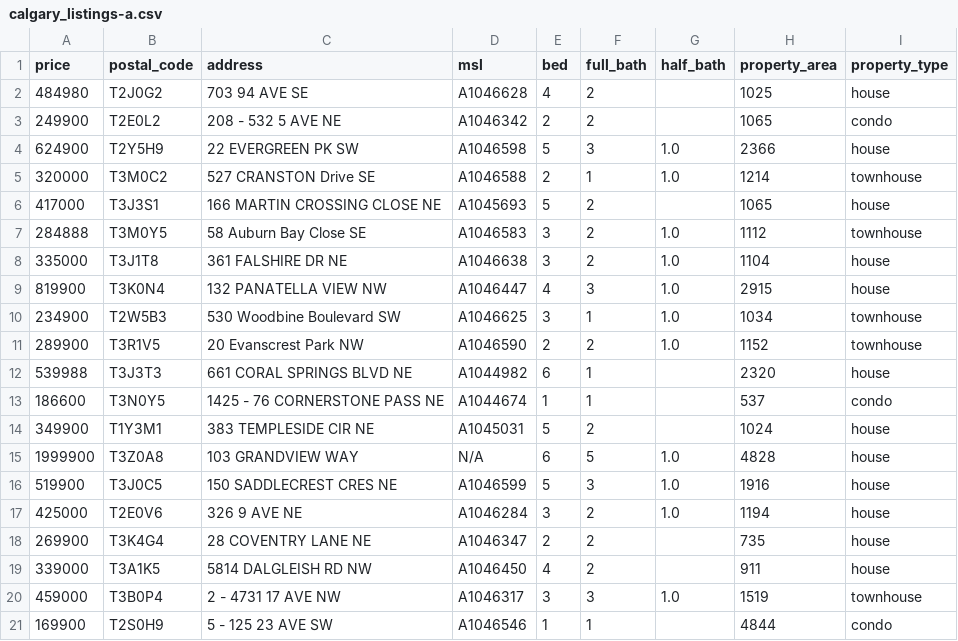
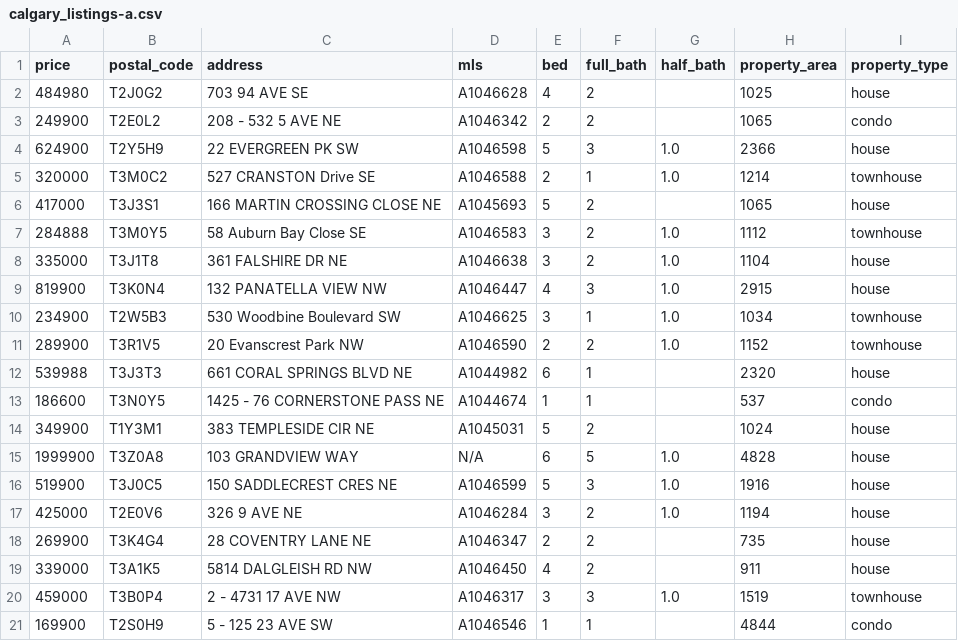
Before and after one commit to sushant822/Getting-House-Details, a CSV file: data/calgary_listings-a.csv, drawn as a sheet.

```diff
--- a/data/calgary_listings-a.csv
+++ b/data/calgary_listings-a.csv
@@ -1,2 +1,2 @@
-price,postal_code,address,msl,bed,full_bath,half_bath,property_area,property_type
+price,postal_code,address,mls,bed,full_bath,half_bath,property_area,property_type
 484980,T2J0G2,703 94 AVE SE,A1046628,4,2,,1025,house
```
Also changed, not shown: 2 other files.
